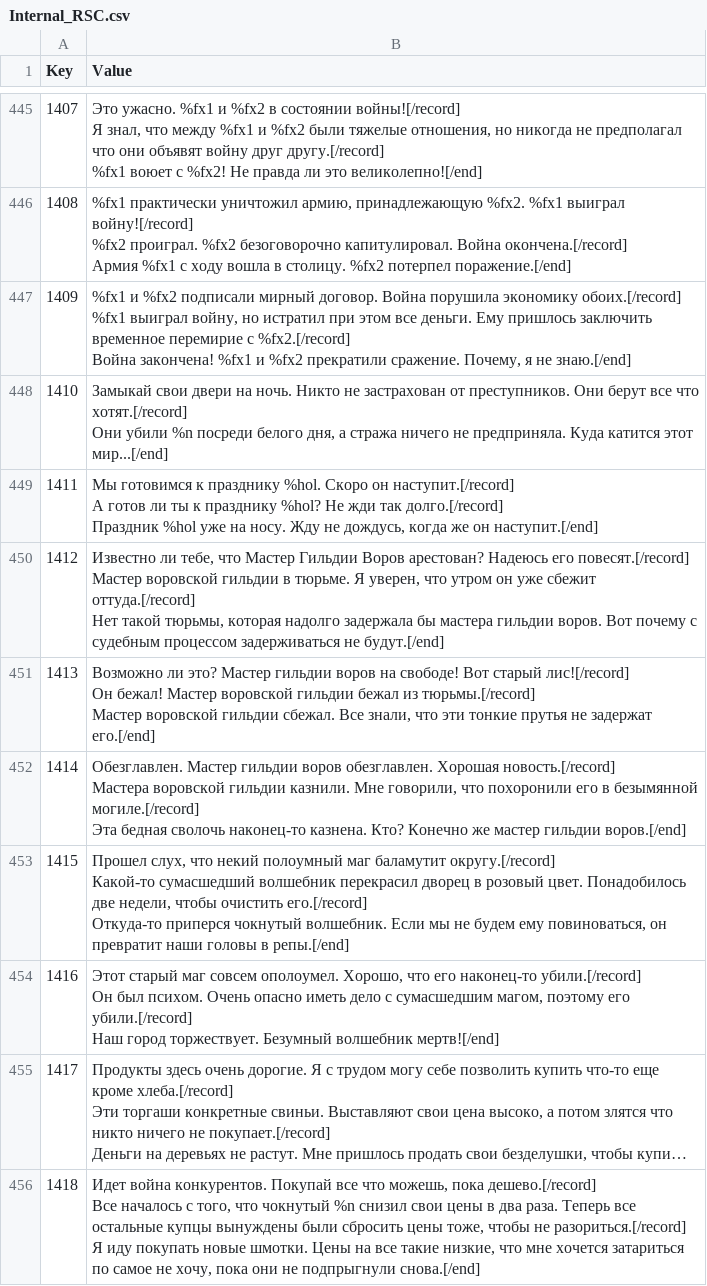
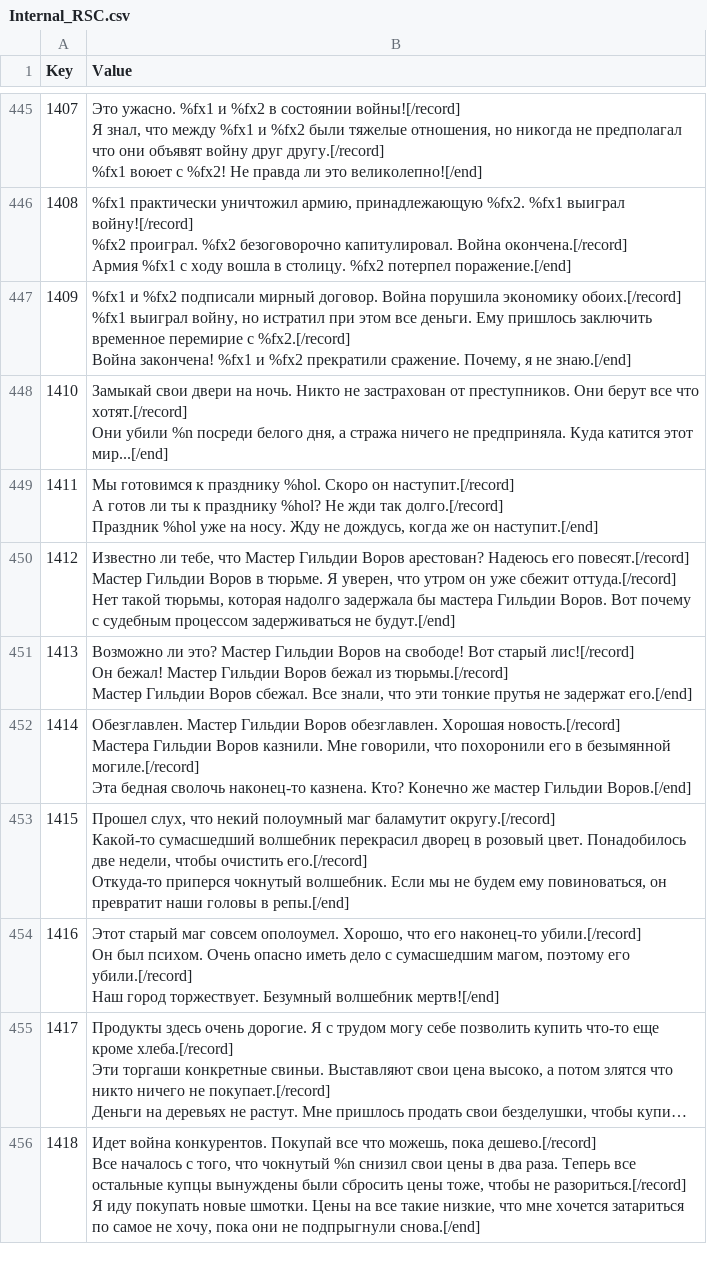
Before and after one commit to Jagget/Daggerfall-Rus, a CSV file: Daggerfall/Text/Internal_RSC.csv, drawn as a sheet; only a part is shown, gaps mark what is left out; long unchanged cells end in …; ↵ is a line break in a cell; the diff covers the shown part only; the diff names each change by its address in the sheet, - before the commit and + after, or states it on an @@ line.

```diff
--- a/Daggerfall/Text/Internal_RSC.csv
+++ b/Daggerfall/Text/Internal_RSC.csv
-B450 (Value): …повесят.[/record] ↵ Мастер воровской гильдии в тюрьме. Я уверен, что утром он уже сбежит оттуда.[/record] ↵ Нет такой тюрьмы, которая надолго задержала бы мастера гильдии воров. Вот почему…
+B450 (Value): …повесят.[/record] ↵ Мастер Гильдии Воров в тюрьме. Я уверен, что утром он уже сбежит оттуда.[/record] ↵ Нет такой тюрьмы, которая надолго задержала бы мастера Гильдии Воров. Вот почему…
-B451 (Value): …это? Мастер гильдии воров на свободе! Вот старый лис![/record] ↵ Он бежал! Мастер воровской гильдии бежал из тюрьмы.[/record] ↵ Мастер воровской гильдии сбежал. Все…
+B451 (Value): …это? Мастер Гильдии Воров на свободе! Вот старый лис![/record] ↵ Он бежал! Мастер Гильдии Воров бежал из тюрьмы.[/record] ↵ Мастер Гильдии Воров сбежал. Все…
-B452 (Value): Обезглавлен. Мастер гильдии воров обезглавлен. Хорошая новость.[/record] ↵ Мастера воровской гильдии казнили. Мне говорили, что похоронили его в безымянной могиле.[/record] ↵ Эта бедная сволочь наконец-то казнена. Кто? Конечно же мастер гильдии воров.[/end]
+B452 (Value): Обезглавлен. Мастер Гильдии Воров обезглавлен. Хорошая новость.[/record] ↵ Мастера Гильдии Воров казнили. Мне говорили, что похоронили его в безымянной могиле.[/record] ↵ Эта бедная сволочь наконец-то казнена. Кто? Конечно же мастер Гильдии Воров.[/end]
```
Also changed, not shown: 32 edited cells elsewhere in this file, Daggerfall/Text/Internal_Strings.csv, 58 other files.
